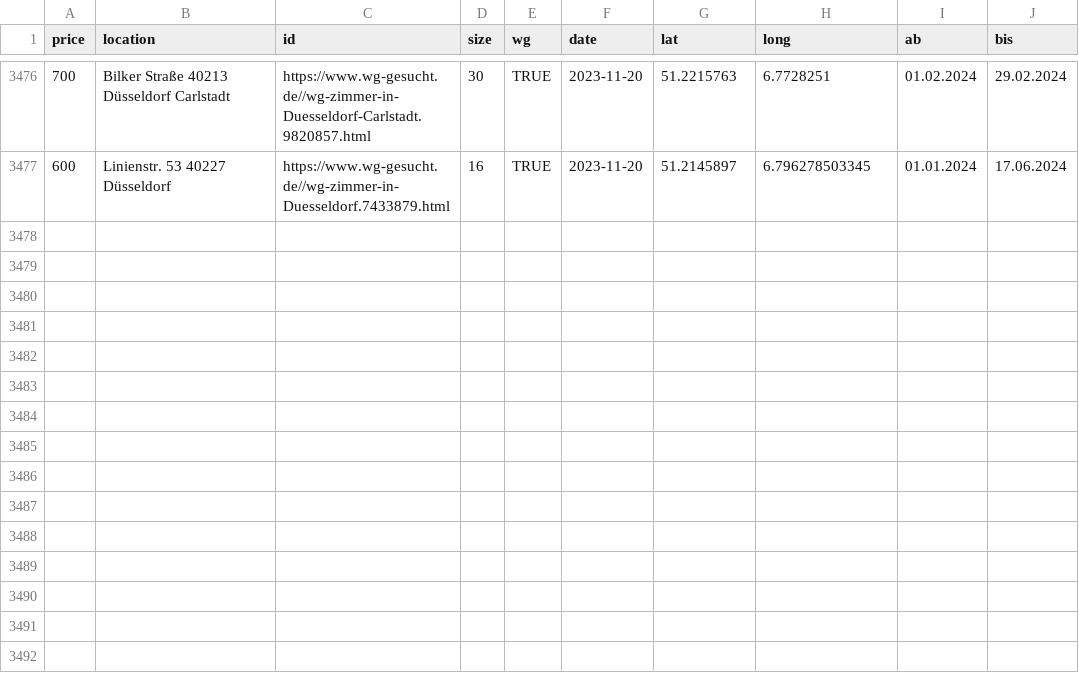
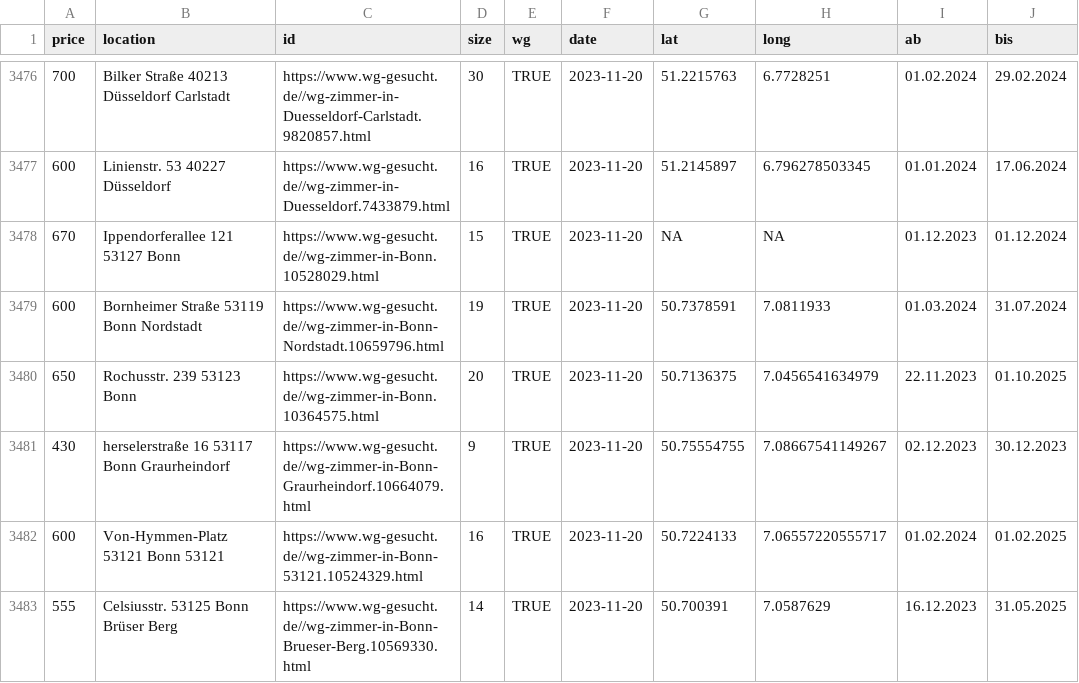
Before and after one commit to rkActions/aleatorio, a CSV file: _wgGesucht/analysis/wgs.csv, drawn as a sheet; only a part is shown, gaps mark what is left out; the diff names each change by its address in the sheet, - before the commit and + after, or states it on an @@ line.

```diff
--- a/_wgGesucht/analysis/wgs.csv
+++ b/_wgGesucht/analysis/wgs.csv
+row 3478: 670 | Ippendorferallee 121 53127 Bonn | https://www.wg-gesucht.de//wg-zimmer-in-Bonn.10528029.html | 15 | TRUE | 2023-11-20 | NA | NA | 01.12.2023 | 01.12.2024
+row 3479: 600 | Bornheimer Straße 53119 Bonn Nordstadt | https://www.wg-gesucht.de//wg-zimmer-in-Bonn-Nordstadt.10659796.html | 19 | TRUE | 2023-11-20 | 50.7378591 | 7.0811933 | 01.03.2024 | 31.07.2024
+row 3480: 650 | Rochusstr. 239 53123 Bonn | https://www.wg-gesucht.de//wg-zimmer-in-Bonn.10364575.html | 20 | TRUE | 2023-11-20 | 50.7136375 | 7.0456541634979 | 22.11.2023 | 01.10.2025
+row 3481: 430 | herselerstraße 16 53117 Bonn Graurheindorf | https://www.wg-gesucht.de//wg-zimmer-in-Bonn-Graurheindorf.10664079.html | 9 | TRUE | 2023-11-20 | 50.75554755 | 7.08667541149267 | 02.12.2023 | 30.12.2023
+row 3482: 600 | Von-Hymmen-Platz 53121 Bonn 53121 | https://www.wg-gesucht.de//wg-zimmer-in-Bonn-53121.10524329.html | 16 | TRUE | 2023-11-20 | 50.7224133 | 7.06557220555717 | 01.02.2024 | 01.02.2025
+row 3483: 555 | Celsiusstr. 53125 Bonn Brüser Berg | https://www.wg-gesucht.de//wg-zimmer-in-Bonn-Brueser-Berg.10569330.html | 14 | TRUE | 2023-11-20 | 50.700391 | 7.0587629 | 16.12.2023 | 31.05.2025
```
Also changed, not shown: _wgGesucht/analysis/nwgs.csv.
